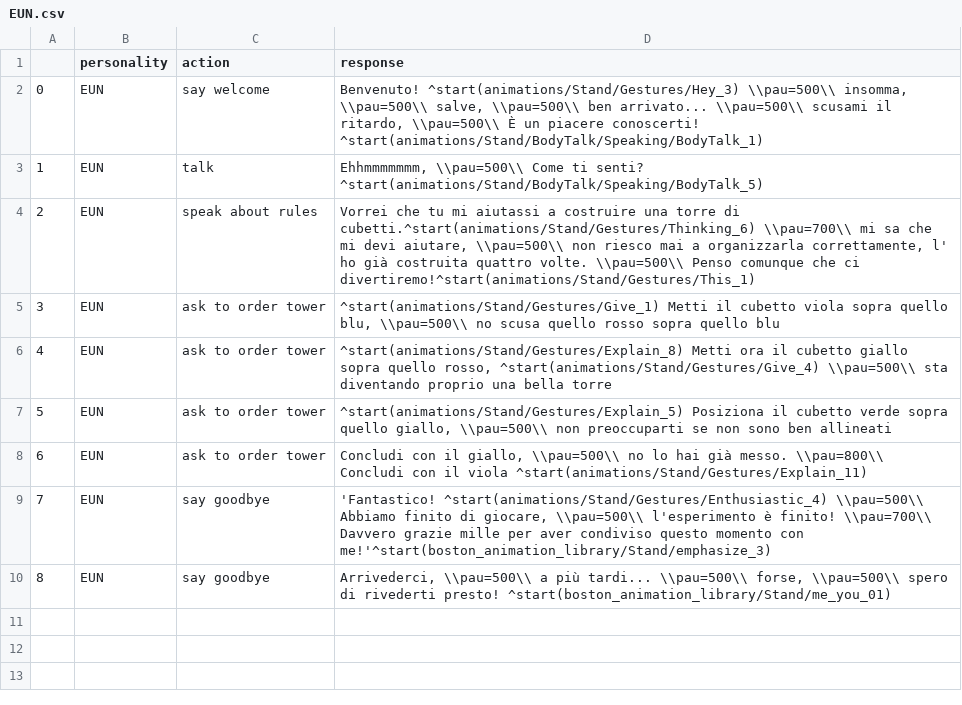
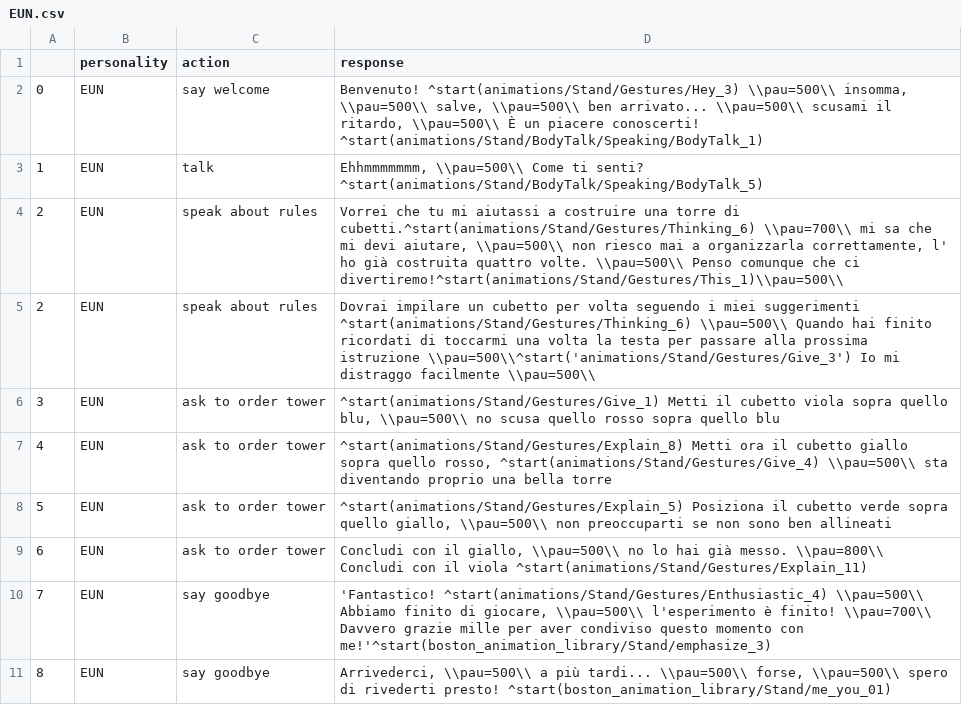
Before and after one commit to AliceNardelli/PROPER_Sofar, a CSV file: Flask/conversations/EUN.csv, drawn as a sheet.

```diff
--- a/Flask/conversations/EUN.csv
+++ b/Flask/conversations/EUN.csv
@@ -3,3 +3,4 @@
 1,EUN,talk,"Ehhmmmmmmm, \\pau=500\\ Come ti senti? ^start(animations/Stand/BodyTalk/Speaking/BodyTalk_5)"
-2,EUN,speak about rules,"Vorrei che tu mi aiutassi a costruire una torre di cubetti.^start(animations/Stand/Gestures/Thinking_6) \\pau=700\\ mi sa che mi devi aiutare, \\pau=500\\ non riesco mai a organizzarla correttamente, l' ho già costruita quattro volte. \\pau=500\\ Penso comunque che ci divertiremo!^start(animations/Stand/Gestures/This_1)"
+2,EUN,speak about rules,"Vorrei che tu mi aiutassi a costruire una torre di cubetti.^start(animations/Stand/Gestures/Thinking_6) \\pau=700\\ mi sa che mi devi aiutare, \\pau=500\\ non riesco mai a organizzarla correttamente, l' ho già costruita quattro volte. \\pau=500\\ Penso comunque che ci divertiremo!^start(animations/Stand/Gestures/This_1)\\pau=500\\ "
+2,EUN,speak about rules,"Dovrai impilare un cubetto per volta seguendo i miei suggerimenti ^start(animations/Stand/Gestures/Thinking_6) \\pau=500\\ Quando hai finito ricordati di toccarmi una volta la testa per passare alla prossima istruzione \\pau=500\\^start('animations/Stand/Gestures/Give_3') Io mi distraggo facilmente \\pau=500\\"
 3,EUN,ask to order tower,"^start(animations/Stand/Gestures/Give_1) Metti il cubetto viola sopra quello blu, \\pau=500\\ no scusa quello rosso sopra quello blu"
```
Also changed, not shown: Flask/conversations/EDA.csv, Flask/conversations/IC.csv, 12 other files.
